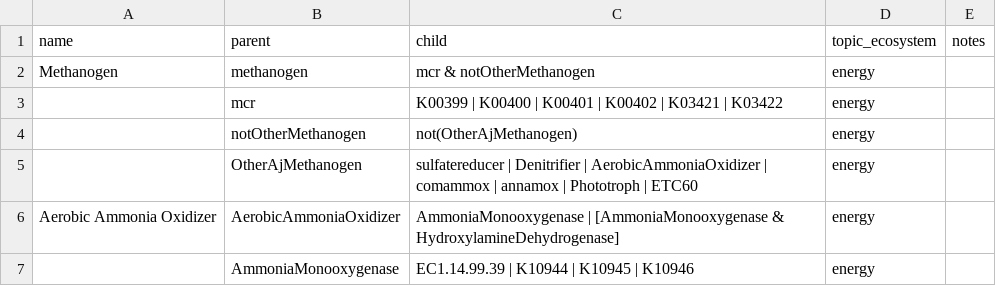
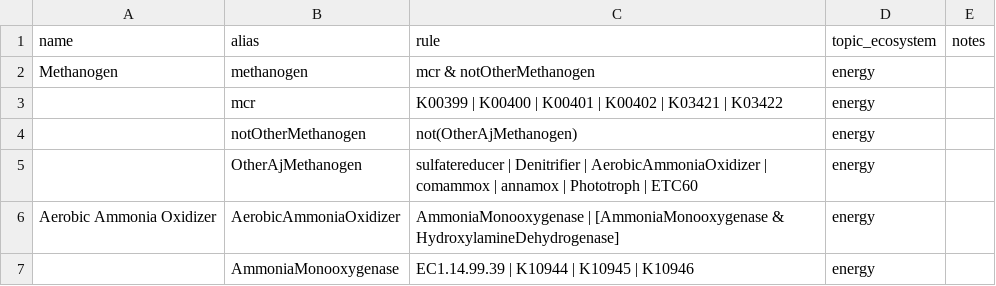
Before and after one commit to jagan-l/DRAM, a TSV file: bin/assets/traits_rules.tsv, drawn as a sheet; only a part is shown.

Commit message:
Update rule_parser, version, and changelog

```diff
--- a/bin/assets/traits_rules.tsv
+++ b/bin/assets/traits_rules.tsv
@@ -1,2 +1,2 @@
-name	parent	child	topic_ecosystem	notes
+name	alias	rule	topic_ecosystem	notes
 Methanogen	methanogen	mcr & notOtherMethanogen	energy	
```
Also changed, not shown: bin/assets/forms/distill_sheets/distill_metals.tsv, 9 other files.
